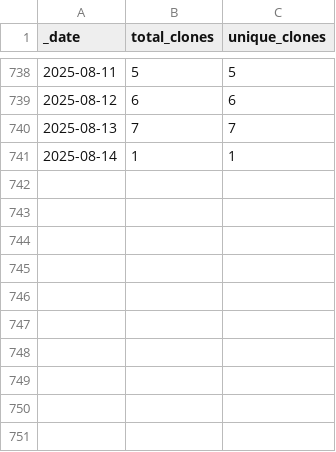
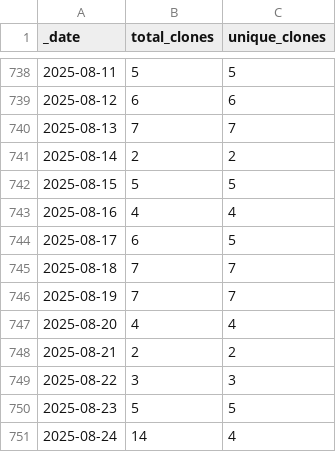
Before and after one commit to KajaBraz/ChatBox, a CSV file: traffic/clones.csv, drawn as a sheet; only a part is shown, gaps mark what is left out.

Commit message:
GitHub traffic

```diff
--- a/traffic/clones.csv
+++ b/traffic/clones.csv
@@ -740,2 +740,12 @@ _date,total_clones,unique_clones
 2025-08-13,7,7
-2025-08-14,1,1
+2025-08-14,2,2
+2025-08-15,5,5
+2025-08-16,4,4
+2025-08-17,6,5
+2025-08-18,7,7
+2025-08-19,7,7
+2025-08-20,4,4
+2025-08-21,2,2
+2025-08-22,3,3
+2025-08-23,5,5
+2025-08-24,14,4
```
Also changed, not shown: 1 other file.
